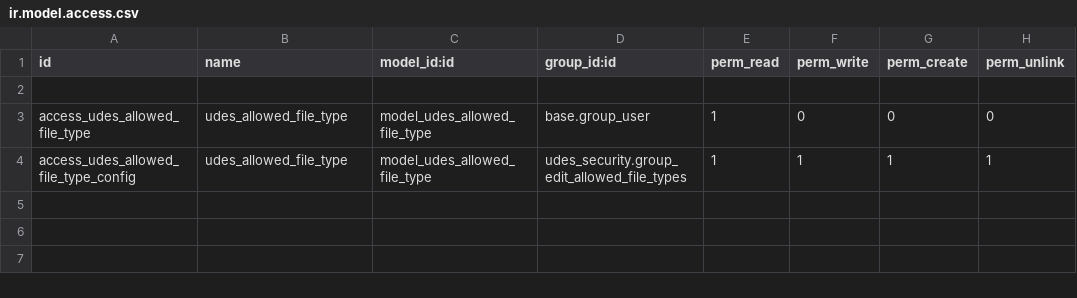
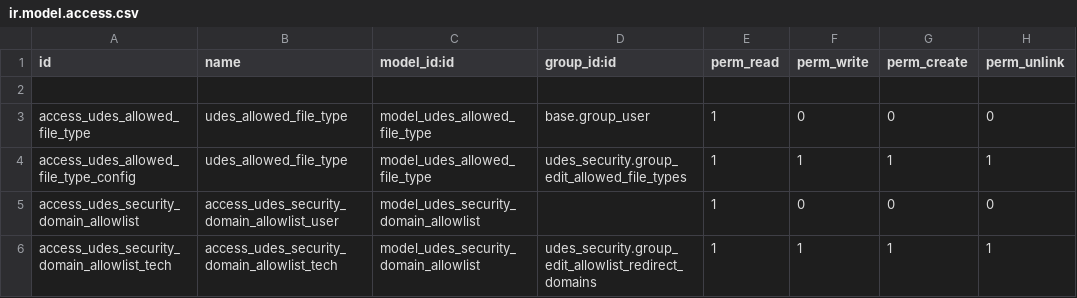
Before and after one commit to unipartdigital/udes-open, a CSV file: addons/udes_security/security/ir.model.access.csv, drawn as a sheet.

Commit message:
[IMP] udes_security: Port of redirection domain filter list
Porting of the code that implements the allowlist domain filter model
for blocking redirections from UDES13. This code implements a list to
filter domains and block redirection requests if the domain is not in
the list filter. The list has been renamed from whitelist to allowlist.

Story: x9490

Signed-off-by: Lorenzo Cucurachi <lorenzo.cucurachi@unipart.io>

```diff
--- a/addons/udes_security/security/ir.model.access.csv
+++ b/addons/udes_security/security/ir.model.access.csv
@@ -4 +4,3 @@ access_udes_allowed_file_type,udes_allowed_file_type,model_udes_allowed_file_typ
 access_udes_allowed_file_type_config,udes_allowed_file_type,model_udes_allowed_file_type,udes_security.group_edit_allowed_file_types,1,1,1,1
+access_udes_security_domain_allowlist,access_udes_security_domain_allowlist_user,model_udes_security_domain_allowlist,,1,0,0,0
+access_udes_security_domain_allowlist_tech,access_udes_security_domain_allowlist_tech,model_udes_security_domain_allowlist,udes_security.group_edit_allowlist_redirect_domains,1,1,1,1
```
Also changed, not shown: 10 other files.
